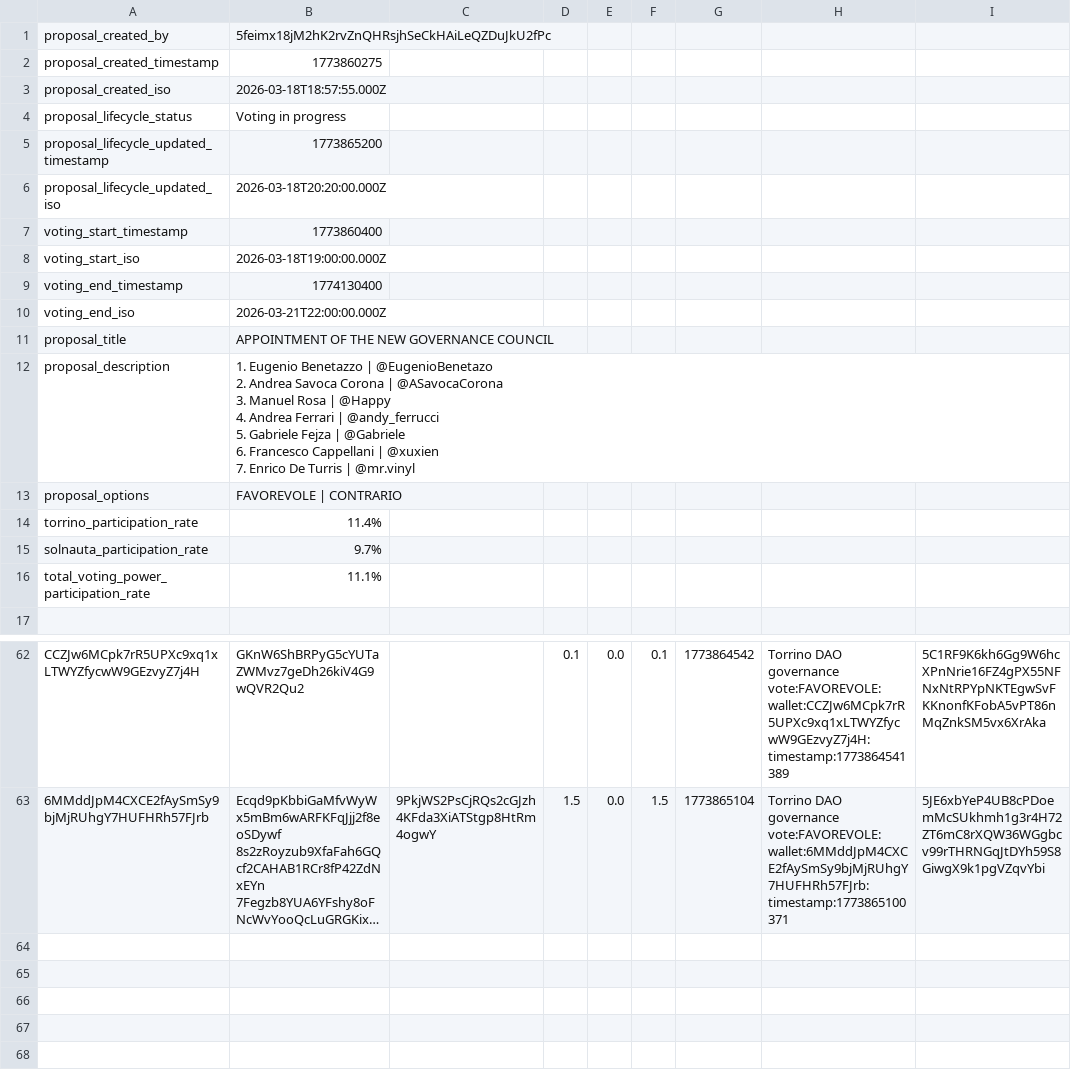
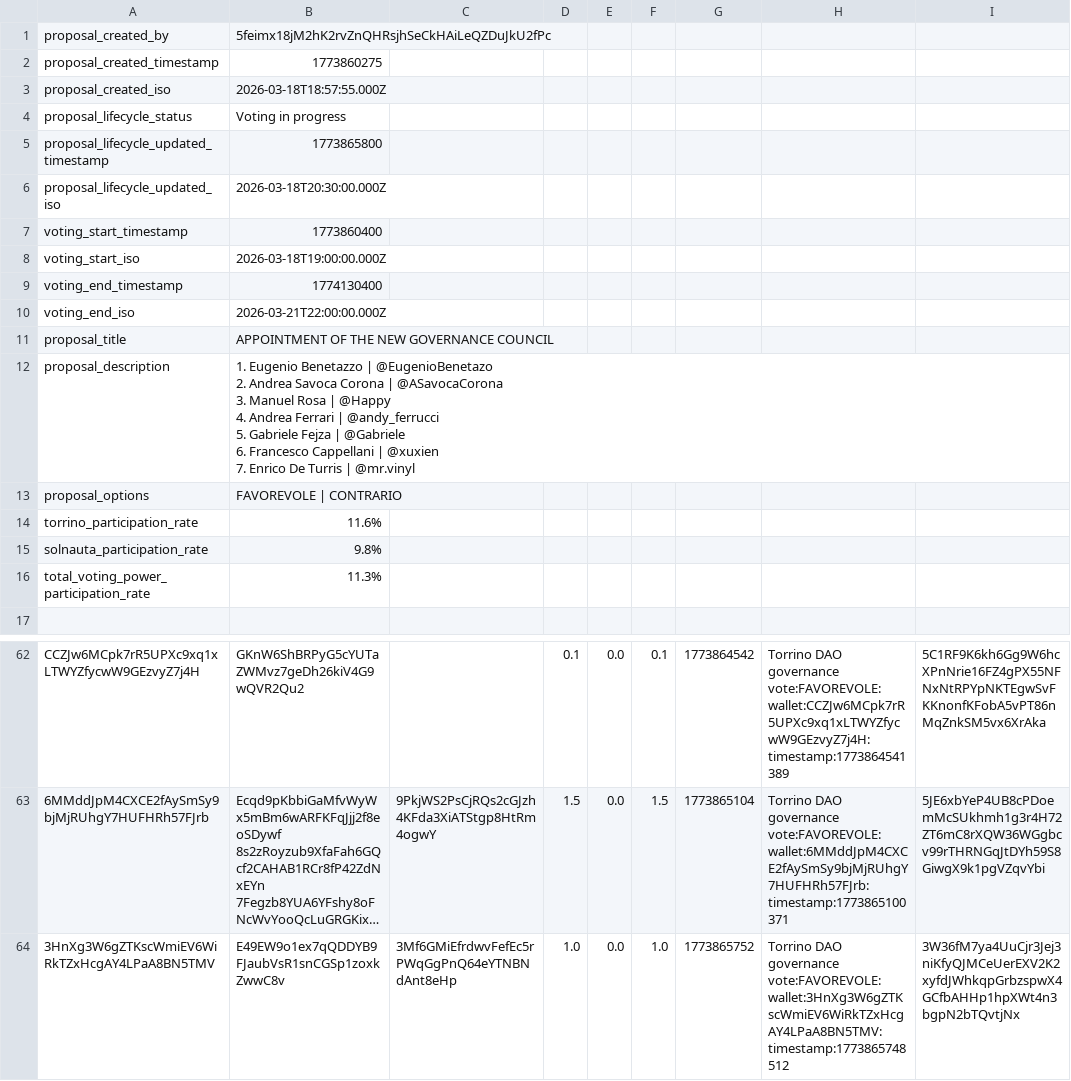
Before and after one commit to Happydao/torrino-dao-voting-core, a CSV file: data/proposal_1773860275.csv, drawn as a sheet; only a part is shown, gaps mark what is left out; long unchanged cells end in …; the diff names each change by its address in the sheet, - before the commit and + after, or states it on an @@ line.

Commit message:
voting in progress 1773860275

```diff
--- a/data/proposal_1773860275.csv
+++ b/data/proposal_1773860275.csv
-B5: 1773865200
+B5: 1773865800
-B6: 2026-03-18T20:20:00.000Z
+B6: 2026-03-18T20:30:00.000Z
-B14: 11.4%
+B14: 11.6%
-B15: 9.7%
+B15: 9.8%
-B16: 11.1%
+B16: 11.3%
+row 64: 3HnXg3W6gZTKscWmiEV6WiRkTZxHcgAY4LPaA8BN5TMV | E49EW9o1ex7qQDDYB9FJaubVsR1snCGSp1zoxkZwwC8v | 3Mf6GMiEfrdwvFefEc5rPWqGgPnQ64eYTNBNdAnt8eHp | 1.0 | 0.0 | 1.0 | 1773865752 | Torrino DAO governance vote:FAVOREVOLE:wallet:3HnXg3W6gZTKscWmiEV6WiRkTZxHcgAY4LPaA8BN5TMV:timestamp:1773865748512 | 3W36fM7ya4UuCjr3Jej3niKfyQJMCeUerEXV2K2xyfdJWhkqpGrbzspwX4GCfbAHHp1hpXWt4n3bgpN2bTQvtjNx
```
